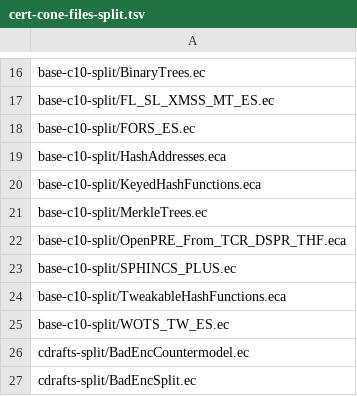
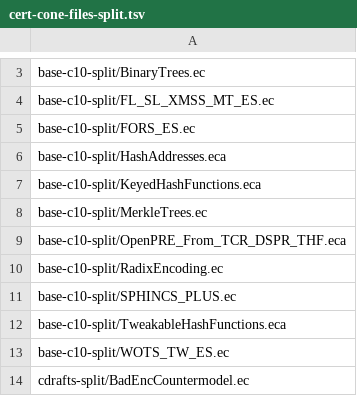
Before and after one commit to EthereumPhone/PQ1, a TSV file: contracts/verification/easycrypt/c10-port/cert-cone-files-split.tsv, drawn as a sheet; only a part is shown, gaps mark what is left out; the shorter side is filled out with more unchanged rows; the diff covers the shown part only.

```diff
--- a/contracts/verification/easycrypt/c10-port/cert-cone-files-split.tsv
+++ b/contracts/verification/easycrypt/c10-port/cert-cone-files-split.tsv
@@ -22,2 +9,3 @@ base-c10-split/MerkleTrees.ec
 base-c10-split/OpenPRE_From_TCR_DSPR_THF.eca
+base-c10-split/RadixEncoding.ec
 base-c10-split/SPHINCS_PLUS.ec
```
Also changed, not shown: 5 added rows, 13 removed rows and 2 edited cells elsewhere in this file, contracts/verification/easycrypt/c10-port/cert-controls-split.tsv, contracts/verification/easycrypt/c10-port/cert-identity.tsv, 26 other files.
